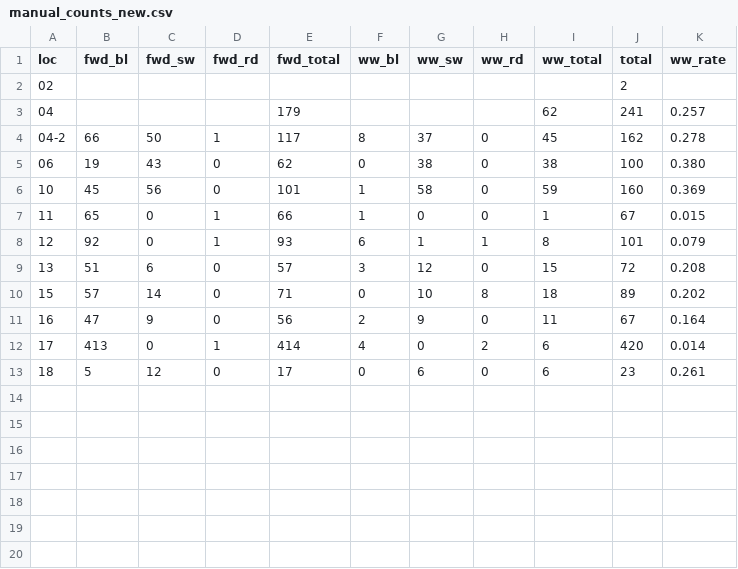
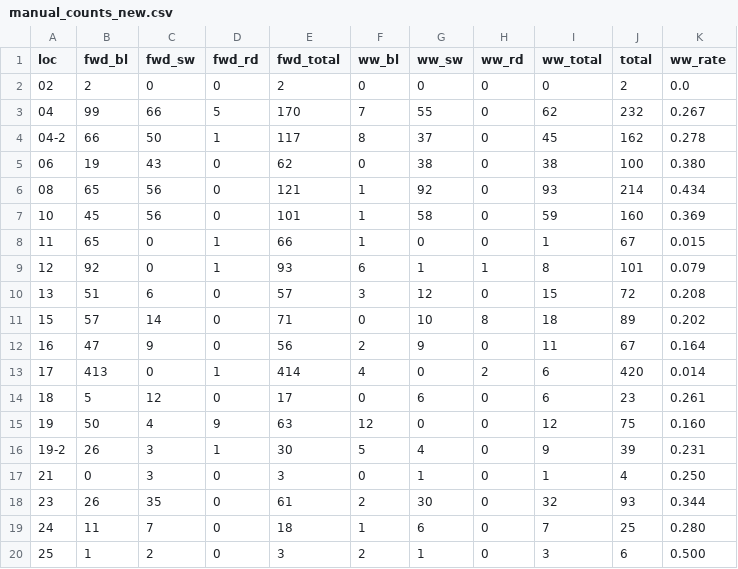
Before and after one commit to ao-he/Bicylist-System-726, a CSV file: data/manual_counts_new.csv, drawn as a sheet.

```diff
--- a/data/manual_counts_new.csv
+++ b/data/manual_counts_new.csv
@@ -1,6 +1,7 @@
 loc,fwd_bl,fwd_sw,fwd_rd,fwd_total,ww_bl,ww_sw,ww_rd,ww_total,total,ww_rate
-02,,,,,,,,,2,
-04,,,,179,,,,62,241,0.257
+02,2,0,0,2,0,0,0,0,2,0.0
+04,99,66,5,170,7,55,0,62,232,0.267
 04-2,66,50,1,117,8,37,0,45,162,0.278
 06,19,43,0,62,0,38,0,38,100,0.380
+08,65,56,0,121,1,92,0,93,214,0.434
 10,45,56,0,101,1,58,0,59,160,0.369
@@ -13 +14,7 @@ loc,fwd_bl,fwd_sw,fwd_rd,fwd_total,ww_bl,ww_sw,ww_rd,ww_total,total,ww_rate
 18,5,12,0,17,0,6,0,6,23,0.261
+19,50,4,9,63,12,0,0,12,75,0.160
+19-2,26,3,1,30,5,4,0,9,39,0.231
+21,0,3,0,3,0,1,0,1,4,0.250
+23,26,35,0,61,2,30,0,32,93,0.344
+24,11,7,0,18,1,6,0,7,25,0.280
+25,1,2,0,3,2,1,0,3,6,0.500
```
